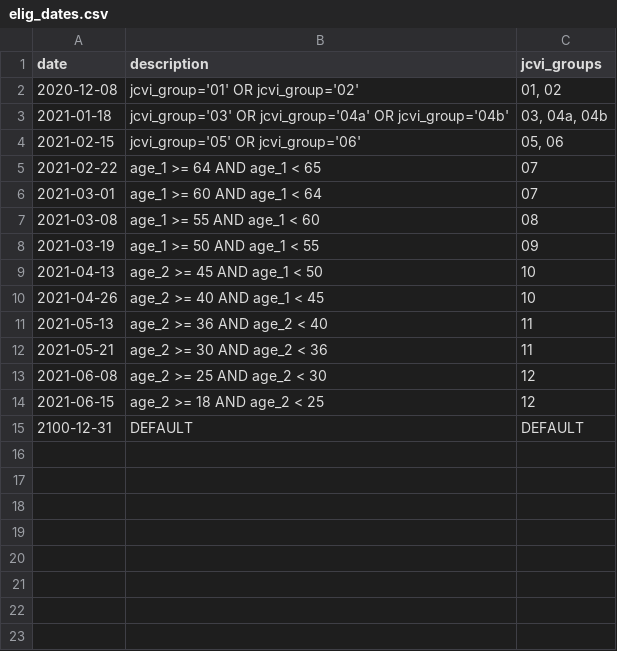
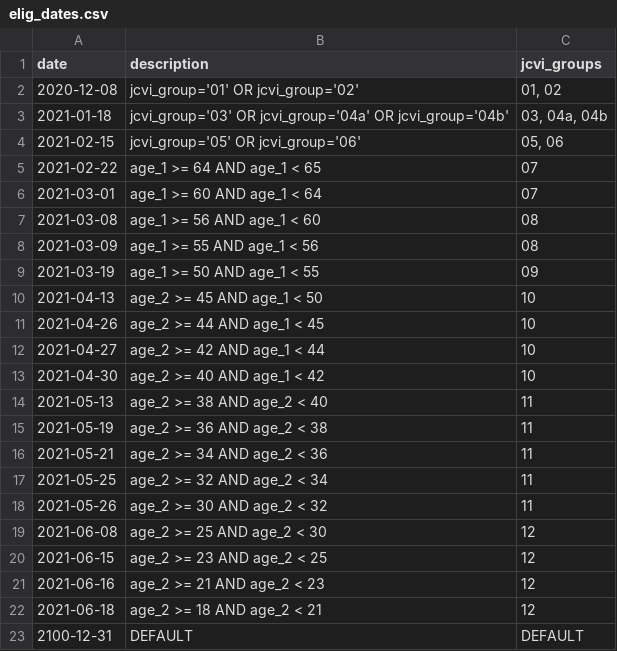
Before and after one commit to opensafely/late-covid-vaccine-uptake, a CSV file: analysis/lib/elig_dates.csv, drawn as a sheet.

Commit message:
Update elig_dates.csv

```diff
--- a/analysis/lib/elig_dates.csv
+++ b/analysis/lib/elig_dates.csv
@@ -6,10 +6,18 @@ date,description,jcvi_groups
 2021-03-01,age_1 >= 60 AND age_1 < 64,07
-2021-03-08,age_1 >= 55 AND age_1 < 60,08
+2021-03-08,age_1 >= 56 AND age_1 < 60,08
+2021-03-09,age_1 >= 55 AND age_1 < 56,08
 2021-03-19,age_1 >= 50 AND age_1 < 55,09
 2021-04-13,age_2 >= 45 AND age_1 < 50,10
-2021-04-26,age_2 >= 40 AND age_1 < 45,10
-2021-05-13,age_2 >= 36 AND age_2 < 40,11
-2021-05-21,age_2 >= 30 AND age_2 < 36,11
+2021-04-26,age_2 >= 44 AND age_1 < 45,10
+2021-04-27,age_2 >= 42 AND age_1 < 44,10
+2021-04-30,age_2 >= 40 AND age_1 < 42,10
+2021-05-13,age_2 >= 38 AND age_2 < 40,11
+2021-05-19,age_2 >= 36 AND age_2 < 38,11
+2021-05-21,age_2 >= 34 AND age_2 < 36,11
+2021-05-25,age_2 >= 32 AND age_2 < 34,11
+2021-05-26,age_2 >= 30 AND age_2 < 32,11
 2021-06-08,age_2 >= 25 AND age_2 < 30,12
-2021-06-15,age_2 >= 18 AND age_2 < 25,12
+2021-06-15,age_2 >= 23 AND age_2 < 25,12
+2021-06-16,age_2 >= 21 AND age_2 < 23,12
+2021-06-18,age_2 >= 18 AND age_2 < 21,12
 2100-12-31,DEFAULT,DEFAULT
```
